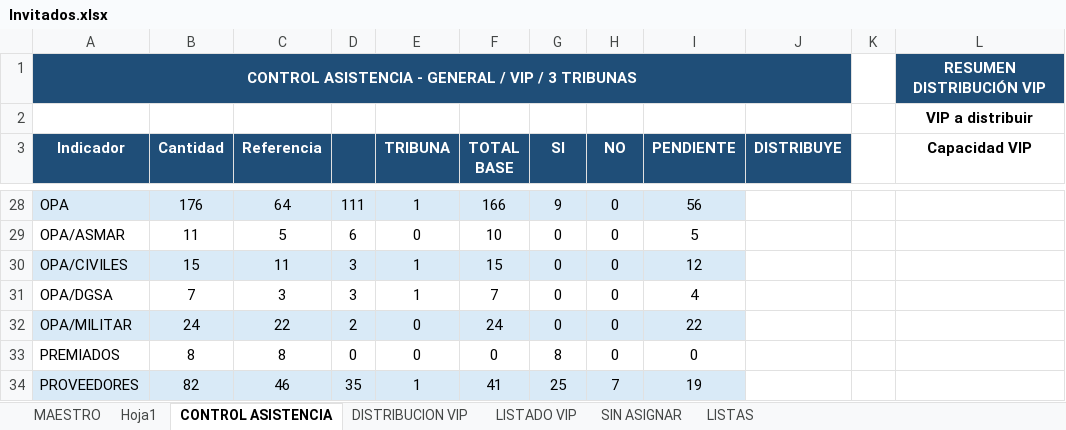
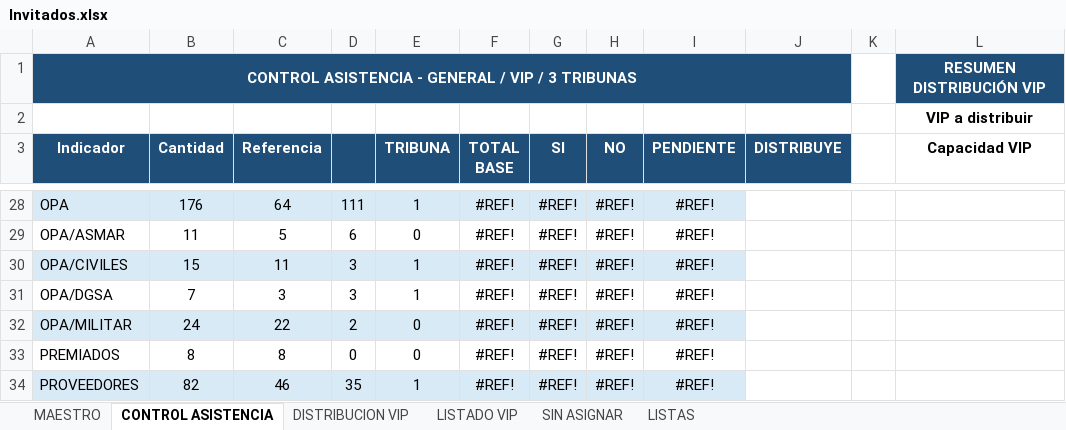
Before and after one commit to NachoPV114/ceremonia-app, an Excel workbook: Invitados.xlsx, sheet CONTROL ASISTENCIA, drawn as a sheet; only a part is shown, gaps mark what is left out; values as stored, in another font and other column widths than the file's, no borders; the diff covers the shown part only; the diff names each change by its address in the sheet, - before the commit and + after, or states it on an @@ line.

```diff
--- a/Invitados.xlsx (sheet CONTROL ASISTENCIA)
+++ b/Invitados.xlsx (sheet CONTROL ASISTENCIA)
-sheet tab: Hoja1
-F28 (TOTAL BASE): 166
+F28 (TOTAL BASE): #REF!
-G28 (SI): 9
+G28 (SI): #REF!
-H28:H33 (NO): 0
+H28:H33 (NO): #REF!
-I28 (PENDIENTE): 56
+I28 (PENDIENTE): #REF!
-F29 (TOTAL BASE): 10
+F29 (TOTAL BASE): #REF!
-G29:G32 (SI): 0
+G29:G32 (SI): #REF!
-I29 (PENDIENTE): 5
+I29 (PENDIENTE): #REF!
-F30 (TOTAL BASE): 15
+F30 (TOTAL BASE): #REF!
-I30 (PENDIENTE): 12
+I30 (PENDIENTE): #REF!
-F31 (TOTAL BASE): 7
+F31 (TOTAL BASE): #REF!
-I31 (PENDIENTE): 4
+I31 (PENDIENTE): #REF!
-F32 (TOTAL BASE): 24
+F32 (TOTAL BASE): #REF!
-I32 (PENDIENTE): 22
+I32 (PENDIENTE): #REF!
-F33 (TOTAL BASE): 0
+F33 (TOTAL BASE): #REF!
-G33 (SI): 8
+G33 (SI): #REF!
-I33 (PENDIENTE): 0
+I33 (PENDIENTE): #REF!
-F34 (TOTAL BASE): 41
+F34 (TOTAL BASE): #REF!
-G34 (SI): 25
+G34 (SI): #REF!
-H34 (NO): 7
+H34 (NO): #REF!
-I34 (PENDIENTE): 19
+I34 (PENDIENTE): #REF!
```
Also changed, not shown: 74 edited cells elsewhere in this sheet, sheet MAESTRO, formulas that keep their value, hidden cells, 2 other files.
